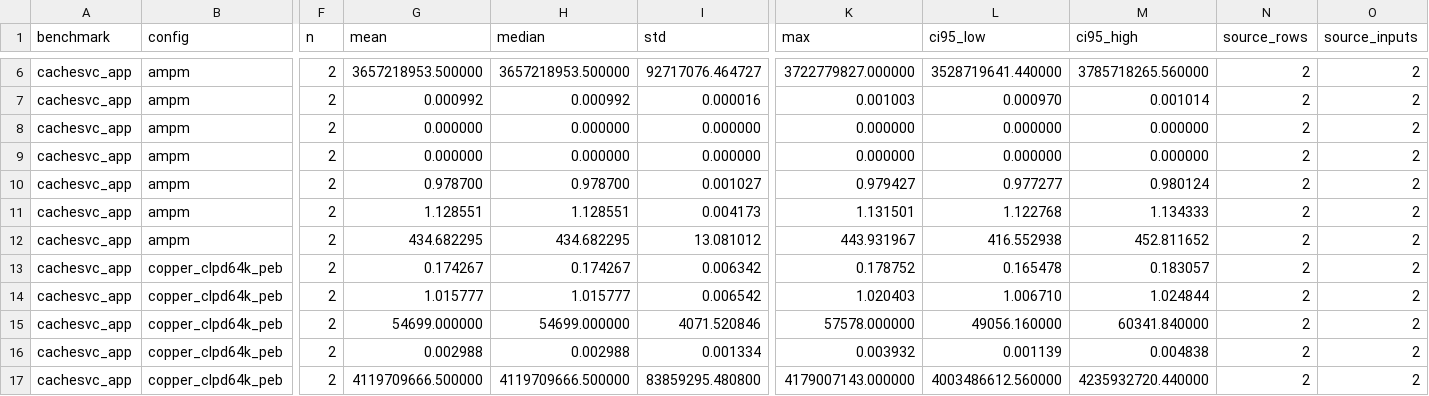
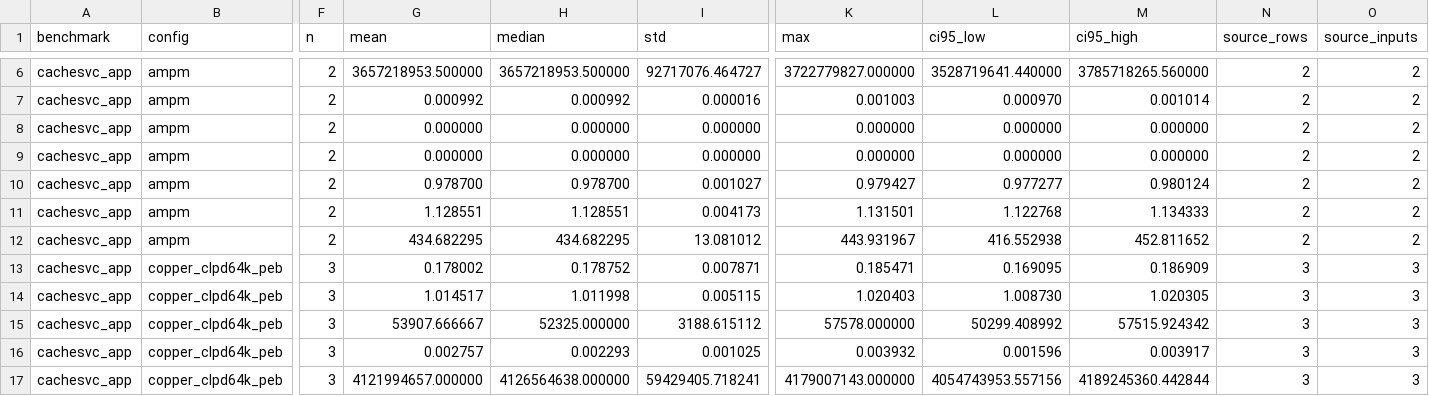
Before and after one commit to Tylerlee102/novel-arm, a CSV file: research/results/gem5_statistical_summary.csv, drawn as a sheet; only a part is shown, gaps mark what is left out; the diff covers the shown part only; the diff names each change by its address in the sheet, - before the commit and + after, or states it on an @@ line.

```diff
--- a/research/results/gem5_statistical_summary.csv
+++ b/research/results/gem5_statistical_summary.csv
-F13:F17 (n): 2
+F13:F17 (n): 3
-G13 (mean): 0.174267
+G13 (mean): 0.178002
-H13 (median): 0.174267
+H13 (median): 0.178752
-I13 (std): 0.006342
+I13 (std): 0.007871
-K13 (max): 0.178752
+K13 (max): 0.185471
-L13 (ci95_low): 0.165478
+L13 (ci95_low): 0.169095
-M13 (ci95_high): 0.183057
+M13 (ci95_high): 0.186909
-N13:N17 (source_rows): 2
+N13:N17 (source_rows): 3
-O13:O17 (source_inputs): 2
+O13:O17 (source_inputs): 3
-G14 (mean): 1.015777
+G14 (mean): 1.014517
-H14 (median): 1.015777
+H14 (median): 1.011998
-I14 (std): 0.006542
+I14 (std): 0.005115
-L14 (ci95_low): 1.006710
+L14 (ci95_low): 1.008730
-M14 (ci95_high): 1.024844
+M14 (ci95_high): 1.020305
-G15 (mean): 54699.000000
+G15 (mean): 53907.666667
-H15 (median): 54699.000000
+H15 (median): 52325.000000
-I15 (std): 4071.520846
+I15 (std): 3188.615112
-L15 (ci95_low): 49056.160000
+L15 (ci95_low): 50299.408992
-M15 (ci95_high): 60341.840000
+M15 (ci95_high): 57515.924342
-G16 (mean): 0.002988
+G16 (mean): 0.002757
-H16 (median): 0.002988
+H16 (median): 0.002293
-I16 (std): 0.001334
+I16 (std): 0.001025
-L16 (ci95_low): 0.001139
+L16 (ci95_low): 0.001596
-M16 (ci95_high): 0.004838
+M16 (ci95_high): 0.003917
-G17 (mean): 4119709666.500000
+G17 (mean): 4121994657.000000
-H17 (median): 4119709666.500000
+H17 (median): 4126564638.000000
-I17 (std): 83859295.480800
+I17 (std): 59429405.718241
-L17 (ci95_low): 4003486612.560000
+L17 (ci95_low): 4054743953.557156
-M17 (ci95_high): 4235932720.440000
+M17 (ci95_high): 4189245360.442844
```
Also changed, not shown: 98 edited cells elsewhere in this file, research/results/gem5_memory_traffic.csv, research/results/gem5_performance.csv, 17 other files.
